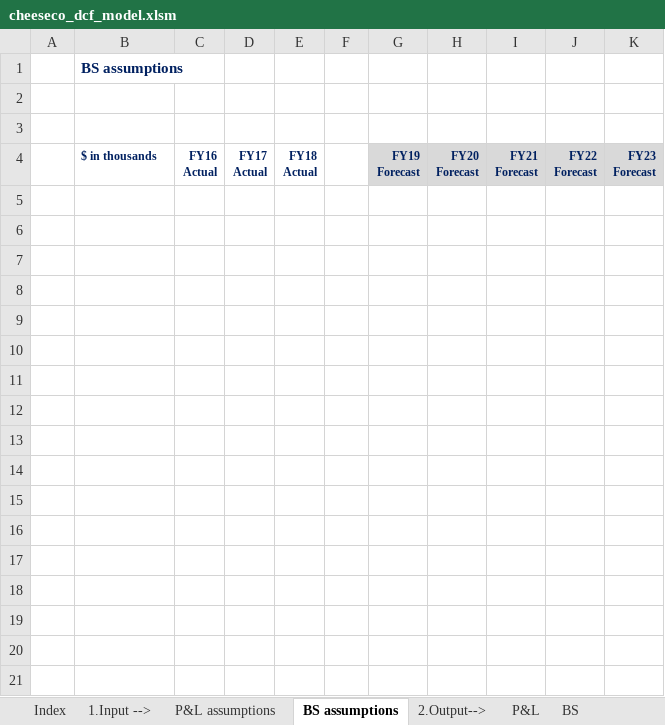
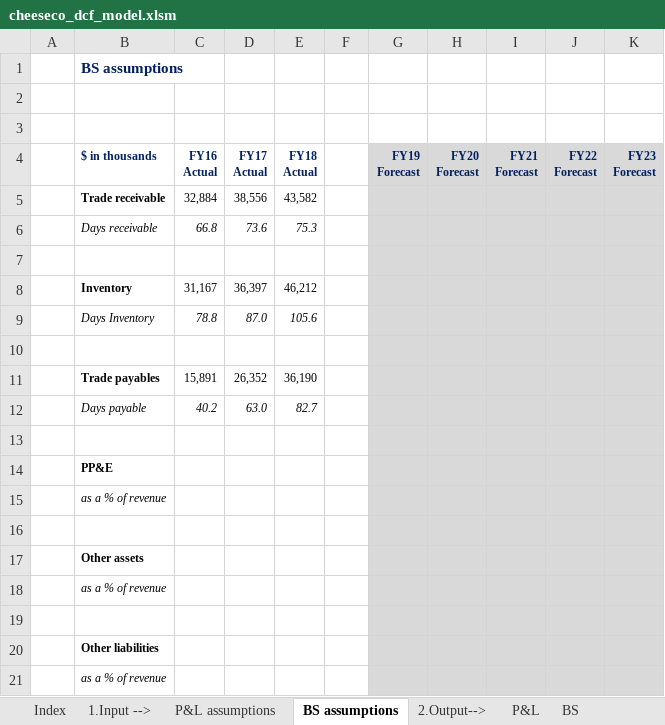
Before and after one commit to cmj123/dcf_modelling, an Excel workbook: cheeseco_dcf_model.xlsm, sheet BS assumptions, drawn as a sheet; values as stored, in another font and other column widths than the file's, no borders; the diff names each change by its address in the sheet, - before the commit and + after, or states it on an @@ line.

Commit message:
Calcualted DSO, DPO, DIO

```diff
--- a/cheeseco_dcf_model.xlsm (sheet BS assumptions)
+++ b/cheeseco_dcf_model.xlsm (sheet BS assumptions)
+row 5:  | Trade receivable | 32,884 | 38,556 | 43,582
+row 6:  | Days receivable | 66.8 | 73.6 | 75.3
+row 7: (empty)
+row 8:  | Inventory | 31,167 | 36,397 | 46,212
+row 9:  | Days Inventory | 78.8 | 87.0 | 105.6
+row 10: (empty)
+row 11:  | Trade payables | 15,891 | 26,352 | 36,190
+row 12:  | Days payable | 40.2 | 63.0 | 82.7
+row 13: (empty)
+row 14:  | PP&E
+row 15:  | as a % of revenue
+row 16: (empty)
+row 17:  | Other assets
+row 18:  | as a % of revenue
+row 19: (empty)
+row 20:  | Other liabilities
+row 21:  | as a % of revenue
```
